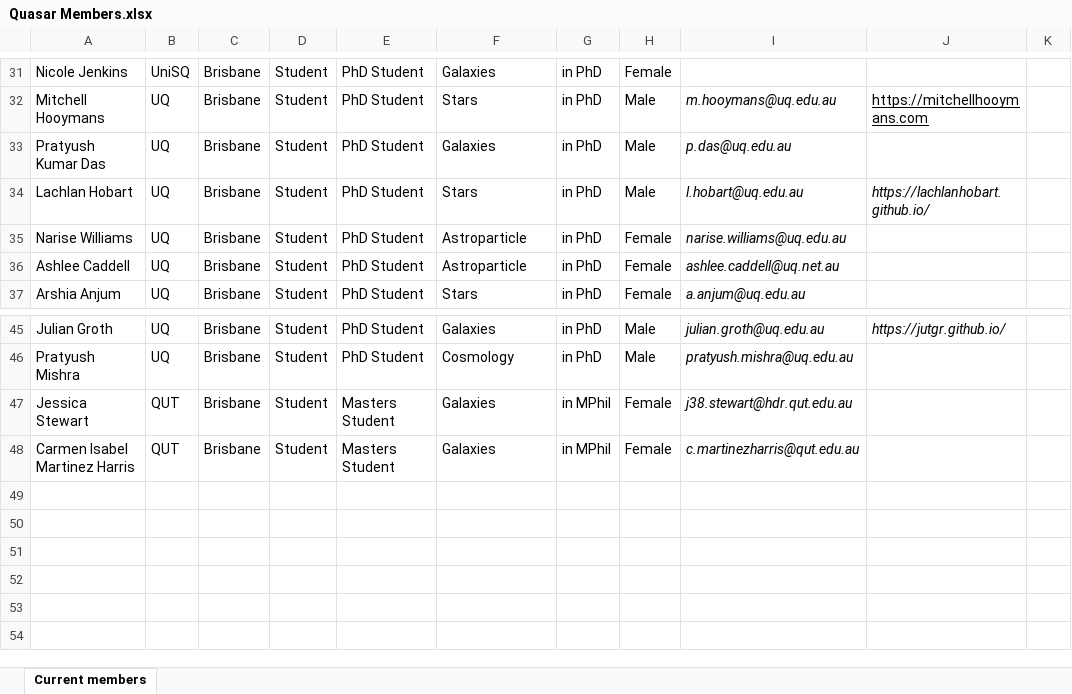
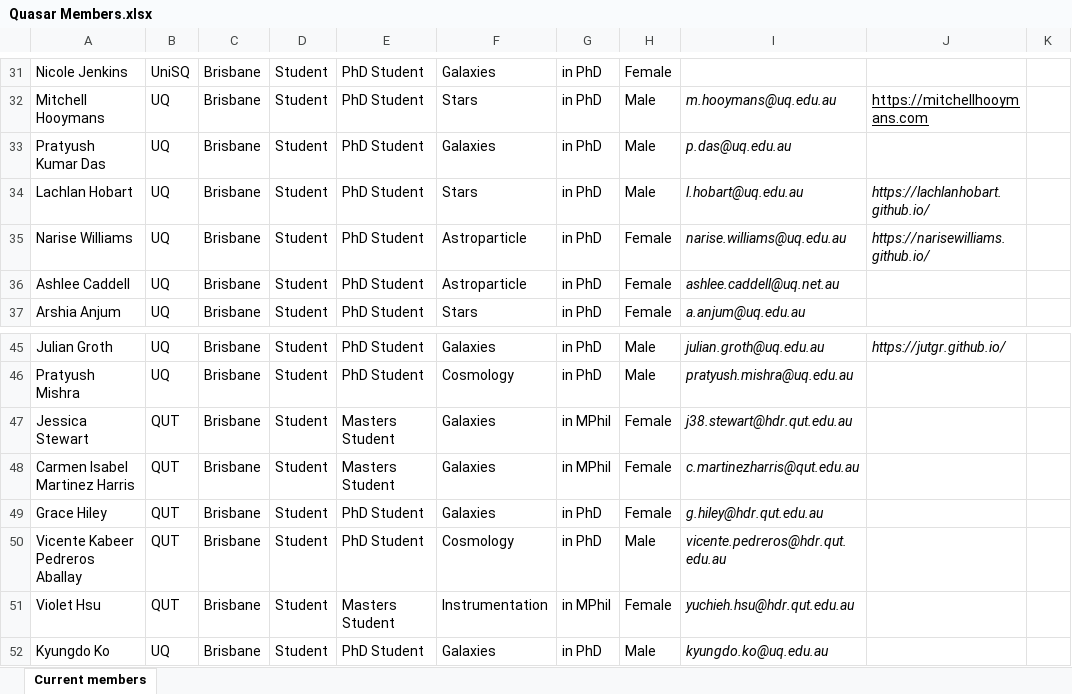
Before and after one commit to QuasarCollaboration/quasarcollaboration.github.io, an Excel workbook: Quasar Members.xlsx, sheet Current members, drawn as a sheet; only a part is shown, gaps mark what is left out; values as stored, in another font and other column widths than the file's, no borders; the diff names each change by its address in the sheet, - before the commit and + after, or states it on an @@ line.

```diff
--- a/Quasar Members.xlsx (sheet Current members)
+++ b/Quasar Members.xlsx (sheet Current members)
-J35: (empty)
+J35: https://narisewilliams.github.io/
+row 49: Grace Hiley | QUT | Brisbane | Student | PhD Student | Galaxies | in PhD | Female | g.hiley@hdr.qut.edu.au
+row 50: Vicente Kabeer Pedreros Aballay | QUT | Brisbane | Student | PhD Student | Cosmology | in PhD | Male | vicente.pedreros@hdr.qut.edu.au
+row 51: Violet Hsu | QUT | Brisbane | Student | Masters Student | Instrumentation | in MPhil | Female | yuchieh.hsu@hdr.qut.edu.au
+row 52: Kyungdo Ko | UQ | Brisbane | Student | PhD Student | Galaxies | in PhD | Male | kyungdo.ko@uq.edu.au
```
Also changed, not shown: 2 other files.
